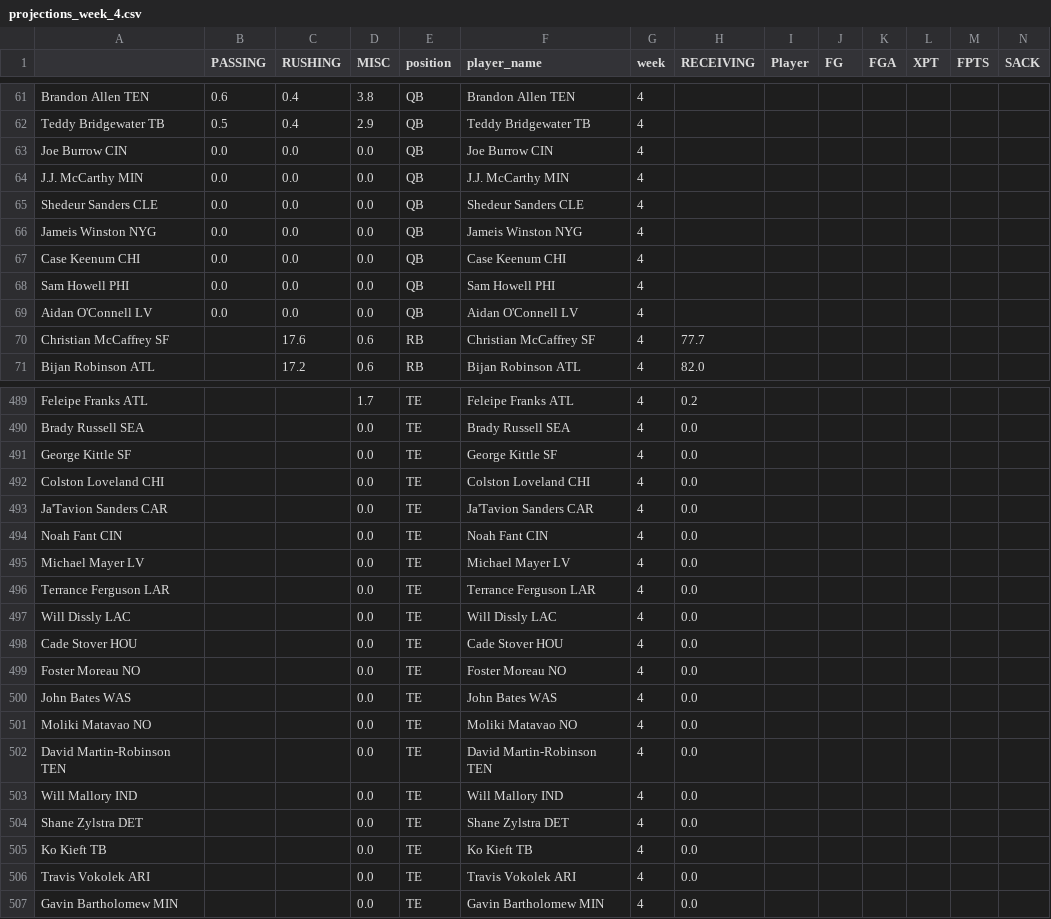
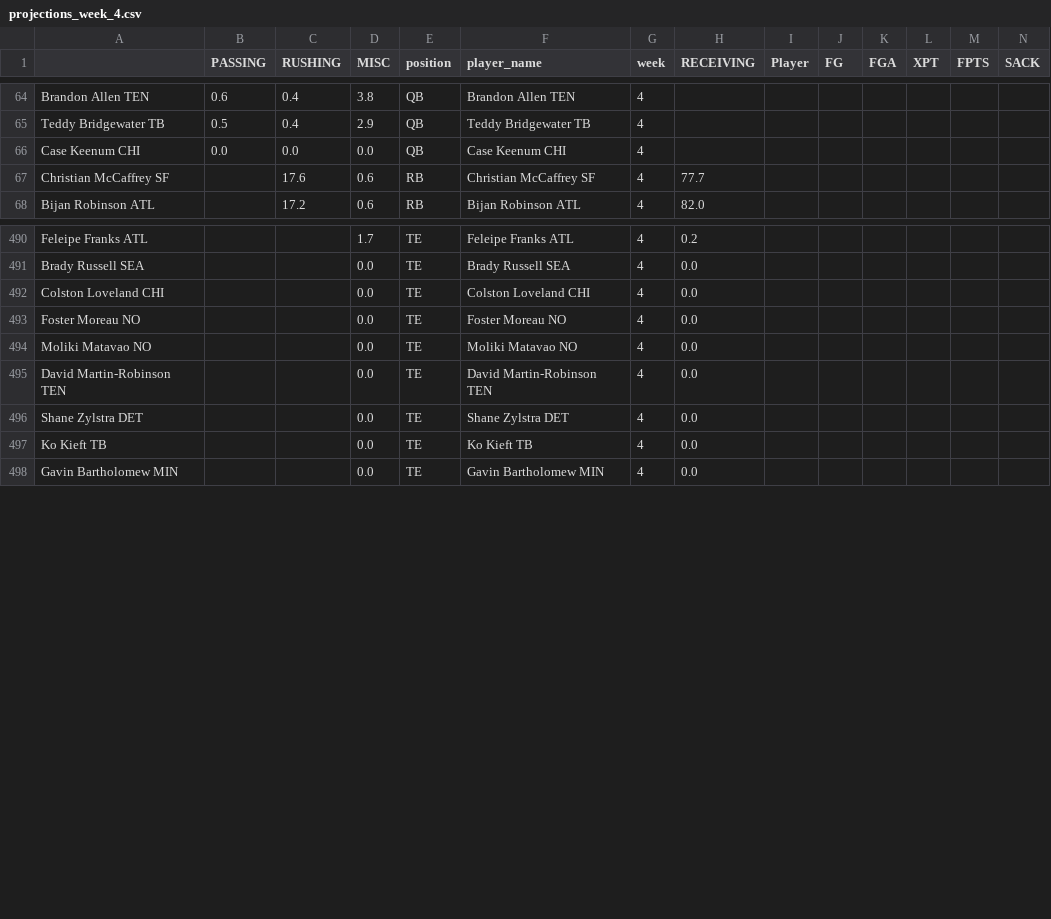
Before and after one commit to msrtliw2/fantasy-lineup-picker, a CSV file: data/projections_week_4.csv, drawn as a sheet; only a part is shown, gaps mark what is left out; removed rows and columns are numbered as before the commit, all else as after; rows hold the shown columns only; the diff covers the shown part only; the diff names each change by its address in the sheet, - before the commit and + after, or states it on an @@ line.

```diff
--- a/data/projections_week_4.csv
+++ b/data/projections_week_4.csv
-row 63: Joe Burrow CIN | 0.0 | 0.0 | 0.0 | QB | Joe Burrow CIN | 4
-row 64: J.J. McCarthy MIN | 0.0 | 0.0 | 0.0 | QB | J.J. McCarthy MIN | 4
-row 65: Shedeur Sanders CLE | 0.0 | 0.0 | 0.0 | QB | Shedeur Sanders CLE | 4
-row 66: Jameis Winston NYG | 0.0 | 0.0 | 0.0 | QB | Jameis Winston NYG | 4
-row 68: Sam Howell PHI | 0.0 | 0.0 | 0.0 | QB | Sam Howell PHI | 4
-row 69: Aidan O'Connell LV | 0.0 | 0.0 | 0.0 | QB | Aidan O'Connell LV | 4
-row 491: George Kittle SF |  |  | 0.0 | TE | George Kittle SF | 4 | 0.0
-row 493: Ja'Tavion Sanders CAR |  |  | 0.0 | TE | Ja'Tavion Sanders CAR | 4 | 0.0
-row 494: Noah Fant CIN |  |  | 0.0 | TE | Noah Fant CIN | 4 | 0.0
-row 495: Michael Mayer LV |  |  | 0.0 | TE | Michael Mayer LV | 4 | 0.0
-row 496: Terrance Ferguson LAR |  |  | 0.0 | TE | Terrance Ferguson LAR | 4 | 0.0
-row 497: Will Dissly LAC |  |  | 0.0 | TE | Will Dissly LAC | 4 | 0.0
-row 498: Cade Stover HOU |  |  | 0.0 | TE | Cade Stover HOU | 4 | 0.0
-row 500: John Bates WAS |  |  | 0.0 | TE | John Bates WAS | 4 | 0.0
-row 503: Will Mallory IND |  |  | 0.0 | TE | Will Mallory IND | 4 | 0.0
-row 506: Travis Vokolek ARI |  |  | 0.0 | TE | Travis Vokolek ARI | 4 | 0.0
```
Also changed, not shown: 8 added rows and 1 removed row elsewhere in this file, data/projections_week_1.csv, data/projections_week_10.csv, 14 other files.
